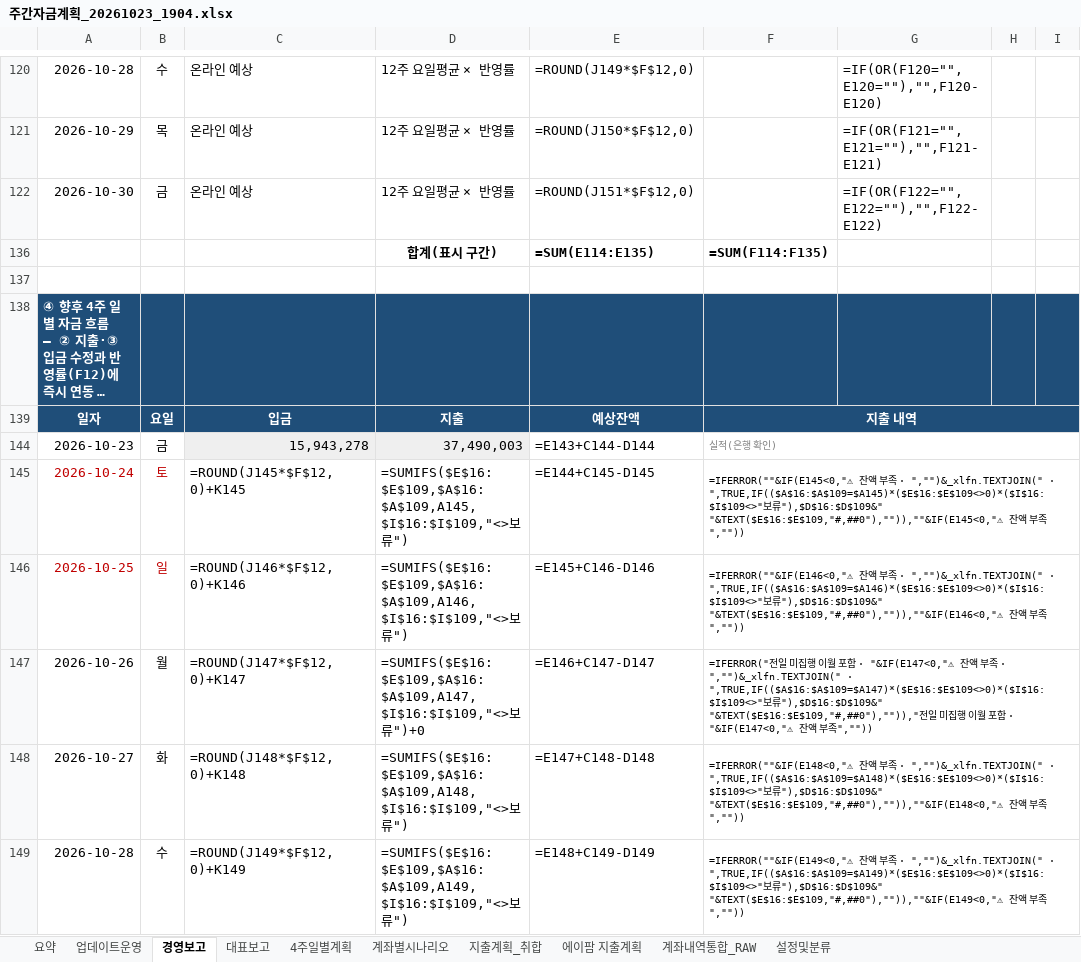
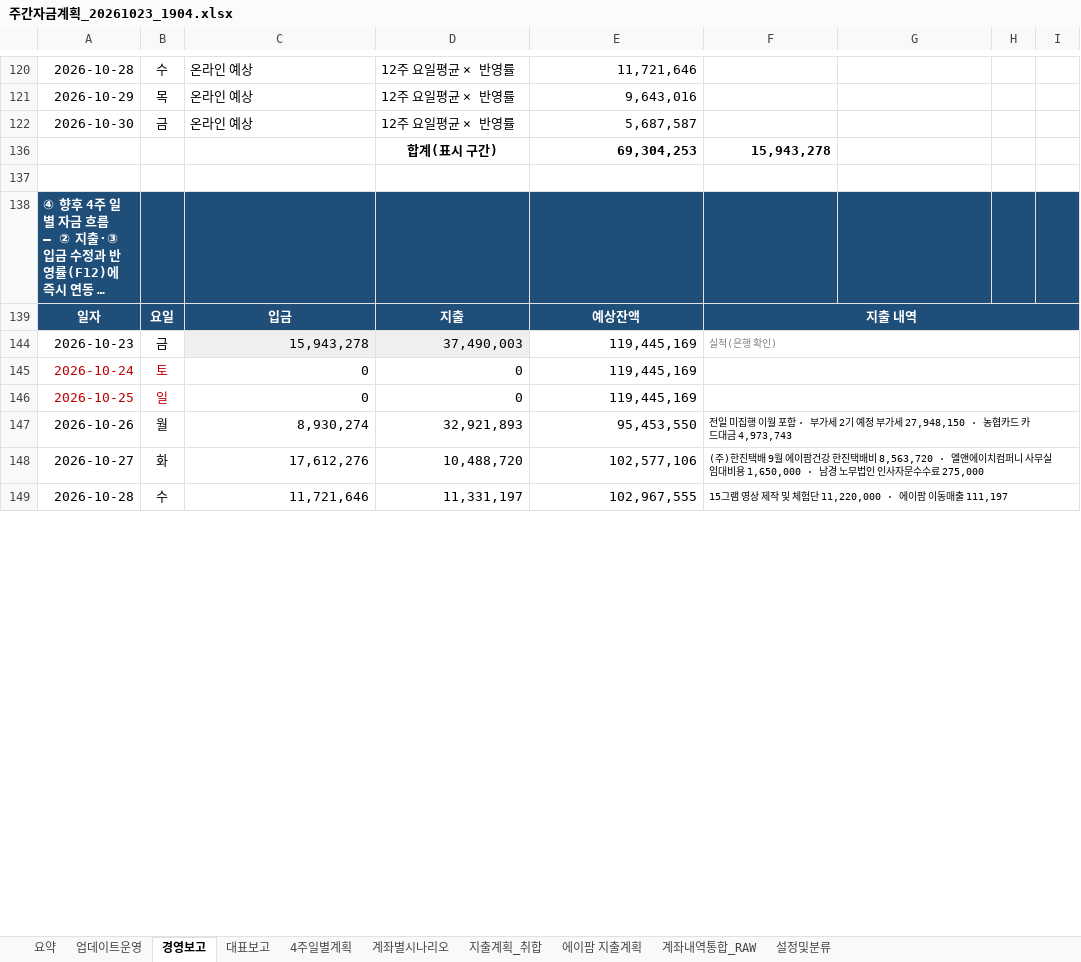
Before and after one commit to goldgarden9620419-maker/mynotes, an Excel workbook: 01-Projects/에이팜건강-주간자금계획-자동화/자금계획_자동화/05_결과/주간자금계획_20261023_1904.xlsx, sheet 경영보고, drawn as a sheet; only a part is shown, gaps mark what is left out; long unchanged cells end in …; values as stored, in another font and other column widths than the file's, no borders; formulas without a stored value are shown as written; conditional formats not drawn; removed rows and columns are numbered as before the commit, all else as after; the diff covers the shown part only; the diff names each change by its address in the sheet, - before the commit and + after, or states it on an @@ line.

```diff
--- a/01-Projects/에이팜건강-주간자금계획-자동화/자금계획_자동화/05_결과/주간자금계획_20261023_1904.xlsx (sheet 경영보고)
+++ b/01-Projects/에이팜건강-주간자금계획-자동화/자금계획_자동화/05_결과/주간자금계획_20261023_1904.xlsx (sheet 경영보고)
-E120: =ROUND(J149*$F$12,0)
+E120: 11,721,646
-G120: =IF(OR(F120="",E120=""),"",F120-E120)
+G120: (empty)
-E121: =ROUND(J150*$F$12,0)
+E121: 9,643,016
-G121: =IF(OR(F121="",E121=""),"",F121-E121)
+G121: (empty)
-E122: =ROUND(J151*$F$12,0)
+E122: 5,687,587
-G122: =IF(OR(F122="",E122=""),"",F122-E122)
+G122: (empty)
-row 136:  |  |  | 합계(표시 구간) | =SUM(E114:E135) | =SUM(F114:F135)
+row 136:  |  |  | 합계(표시 구간) | 69,304,253 | 15,943,278
-E144: =E143+C144-D144
+E144: 119,445,169
-C145: =ROUND(J145*$F$12,0)+K145
+C145: 0
-D145: =SUMIFS($E$16:$E$109,$A$16:$A$109,A145,$I$16:$I$109,"<>보류")
+D145: 0
-E145: =E144+C145-D145
+E145: 119,445,169
-F145: =IFERROR(""&IF(E145<0,"⚠ 잔액 부족 · ","")&_xlfn.TEXTJOIN(" · ",TRUE,IF(($A$16:$A$109=$A145)*($E$16:$E$109<>0)*($I$16:$I$109<>"보류"),$D$16:$D$109&" "&TEXT($E$16:$E$109,"#,##0"),"")),""&IF(E145<0,"⚠ 잔액 부족",""))
+F145: (empty)
-C146: =ROUND(J146*$F$12,0)+K146
+C146: 0
-D146: =SUMIFS($E$16:$E$109,$A$16:$A$109,A146,$I$16:$I$109,"<>보류")
+D146: 0
-E146: =E145+C146-D146
+E146: 119,445,169
-F146: =IFERROR(""&IF(E146<0,"⚠ 잔액 부족 · ","")&_xlfn.TEXTJOIN(" · ",TRUE,IF(($A$16:$A$109=$A146)*($E$16:$E$109<>0)*($I$16:$I$109<>"보류"),$D$16:$D$109&" "&TEXT($E$16:$E$109,"#,##0"),"")),""&IF(E146<0,"⚠ 잔액 부족",""))
+F146: (empty)
-C147: =ROUND(J147*$F$12,0)+K147
+C147: 8,930,274
-D147: =SUMIFS($E$16:$E$109,$A$16:$A$109,A147,$I$16:$I$109,"<>보류")+0
+D147: 32,921,893
-E147: =E146+C147-D147
+E147: 95,453,550
-F147: =IFERROR("전일 미집행 이월 포함 · "&IF(E147<0,"⚠ 잔액 부족 · ","")&_xlfn.TEXTJOIN(" · ",TRUE,IF(($A$16:$A$109=$A147)*($E$16:$E$109<>0)*($I$16:$I$109<>"보류"),$D$16:$D$109&" "&TEXT($E$16:$E$109,"#,##0"),"")),"전일 미집행 이월 포함 · "&IF(E147<0,"⚠ 잔액 부족",""))
+F147: 전일 미집행 이월 포함 · 부가세 2기 예정 부가세 27,948,150 · 농협카드 카드대금 4,973,743
-C148: =ROUND(J148*$F$12,0)+K148
+C148: 17,612,276
-D148: =SUMIFS($E$16:$E$109,$A$16:$A$109,A148,$I$16:$I$109,"<>보류")
+D148: 10,488,720
-E148: =E147+C148-D148
+E148: 102,577,106
-F148: =IFERROR(""&IF(E148<0,"⚠ 잔액 부족 · ","")&_xlfn.TEXTJOIN(" · ",TRUE,IF(($A$16:$A$109=$A148)*($E$16:$E$109<>0)*($I$16:$I$109<>"보류"),$D$16:$D$109&" "&TEXT($E$16:$E$109,"#,##0"),"")),""&IF(E148<0,"⚠ 잔액 부족",""))
+F148: (주)한진택배 9월 에이팜건강 한진택배비 8,563,720 · 엘앤에이치컴퍼니 사무실 임대비용 1,650,000 · 남경 노무법인 인사자문수수료 275,000
-C149: =ROUND(J149*$F$12,0)+K149
+C149: 11,721,646
-D149: =SUMIFS($E$16:$E$109,$A$16:$A$109,A149,$I$16:$I$109,"<>보류")
+D149: 11,331,197
-E149: =E148+C149-D149
+E149: 102,967,555
-F149: =IFERROR(""&IF(E149<0,"⚠ 잔액 부족 · ","")&_xlfn.TEXTJOIN(" · ",TRUE,IF(($A$16:$A$109=$A149)*($E$16:$E$109<>0)*($I$16:$I$109<>"보류"),$D$16:$D$109&" "&TEXT($E$16:$E$109,"#,##0"),"")),""&IF(E149<0,"⚠ 잔액 부족",""))
+F149: 15그램 영상 제작 및 체험단 11,220,000 · 에이팜 이동매출 111,197
```
Also changed, not shown: 52 edited cells elsewhere in this sheet, sheet 계좌내역통합_RAW, sheet 4주일별계획, sheet 계좌별시나리오, sheet 대표보고, sheet 요약, hidden cells.
